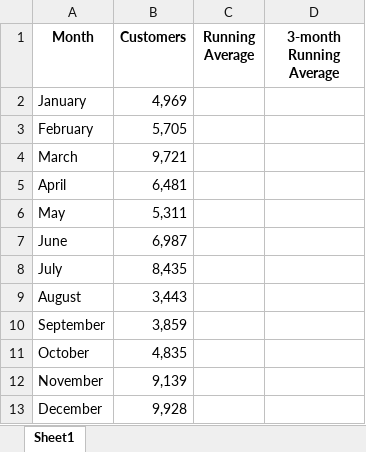
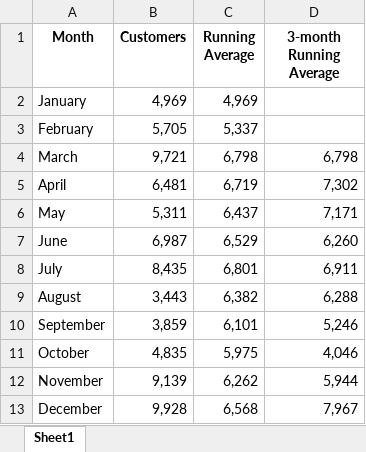
Before and after one commit to atalebizadeh/Examples, an Excel workbook: LinkedIn/Excel_Data_Analysis/Exercise Files/Chapter02/RunningAverage.xlsx, sheet Sheet1, drawn as a sheet; values as stored, in another font and other column widths than the file's, no borders; the diff names each change by its address in the sheet, - before the commit and + after, or states it on an @@ line.

Commit message:
Worked on Excel Data Analysis Exercises

```diff
--- a/LinkedIn/Excel_Data_Analysis/Exercise Files/Chapter02/RunningAverage.xlsx (sheet Sheet1)
+++ b/LinkedIn/Excel_Data_Analysis/Exercise Files/Chapter02/RunningAverage.xlsx (sheet Sheet1)
-C2 (Running Average): (empty)
+C2 (Running Average): 4,969
-C3 (Running Average): (empty)
+C3 (Running Average): 5,337
-C4 (Running Average): (empty)
+C4 (Running Average): 6,798
-D4 (3-month Running Average): (empty)
+D4 (3-month Running Average): 6,798
-C5 (Running Average): (empty)
+C5 (Running Average): 6,719
-D5 (3-month Running Average): (empty)
+D5 (3-month Running Average): 7,302
-C6 (Running Average): (empty)
+C6 (Running Average): 6,437
-D6 (3-month Running Average): (empty)
+D6 (3-month Running Average): 7,171
-C7 (Running Average): (empty)
+C7 (Running Average): 6,529
-D7 (3-month Running Average): (empty)
+D7 (3-month Running Average): 6,260
-C8 (Running Average): (empty)
+C8 (Running Average): 6,801
-D8 (3-month Running Average): (empty)
+D8 (3-month Running Average): 6,911
-C9 (Running Average): (empty)
+C9 (Running Average): 6,382
-D9 (3-month Running Average): (empty)
+D9 (3-month Running Average): 6,288
-C10 (Running Average): (empty)
+C10 (Running Average): 6,101
-D10 (3-month Running Average): (empty)
+D10 (3-month Running Average): 5,246
-C11 (Running Average): (empty)
+C11 (Running Average): 5,975
-D11 (3-month Running Average): (empty)
+D11 (3-month Running Average): 4,046
-C12 (Running Average): (empty)
+C12 (Running Average): 6,262
-D12 (3-month Running Average): (empty)
+D12 (3-month Running Average): 5,944
-C13 (Running Average): (empty)
+C13 (Running Average): 6,568
-D13 (3-month Running Average): (empty)
+D13 (3-month Running Average): 7,967
```
Also changed, not shown: LinkedIn/Excel_Data_Analysis/Exercise Files/Chapter02/Forecast.xlsx, LinkedIn/Excel_Data_Analysis/Exercise Files/Chapter02/LogarithmicScale.xlsx, 1 other file.
